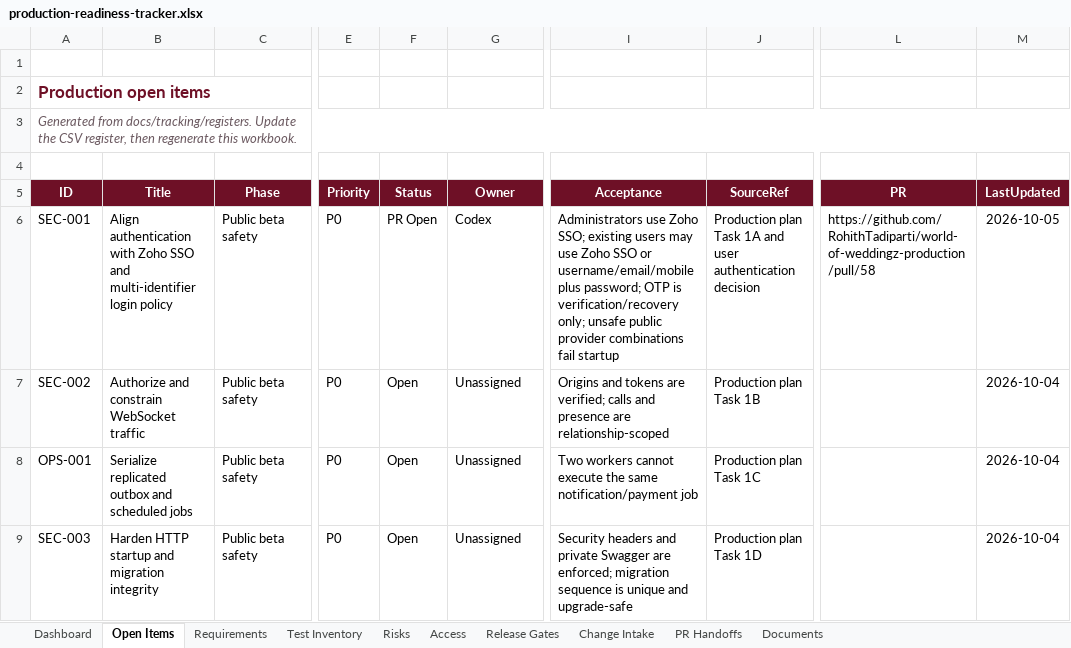
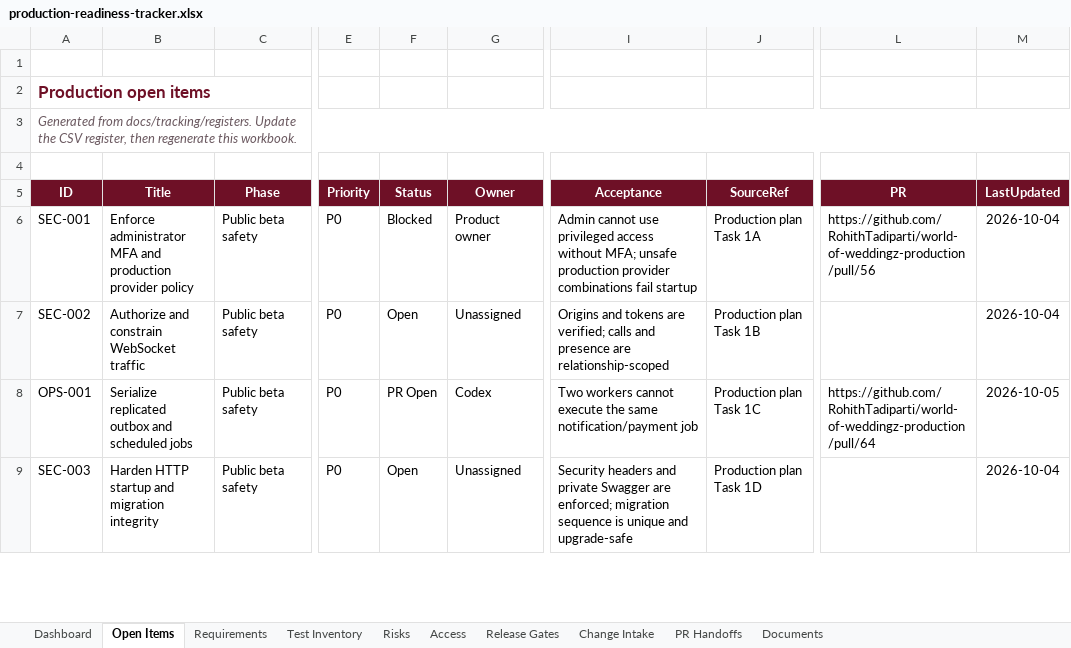
Before and after one commit to RohithTadiparti/world-of-weddingz-production, an Excel workbook: docs/tracking/production-readiness-tracker.xlsx, sheet Open Items, drawn as a sheet; only a part is shown, gaps mark what is left out; values as stored, in another font and other column widths than the file's, no borders; conditional formats and table styles not drawn; the diff covers the shown part only; the diff names each change by its address in the sheet, - before the commit and + after, or states it on an @@ line.

```diff
--- a/docs/tracking/production-readiness-tracker.xlsx (sheet Open Items)
+++ b/docs/tracking/production-readiness-tracker.xlsx (sheet Open Items)
-B6 (Title): Align authentication with Zoho SSO and multi-identifier login policy
+B6 (Title): Enforce administrator MFA and production provider policy
-F6 (Status): PR Open
+F6 (Status): Blocked
-G6 (Owner): Codex
+G6 (Owner): Product owner
-I6 (Acceptance): Administrators use Zoho SSO; existing users may use Zoho SSO or username/email/mobile plus password; OTP is verification/recovery only; unsafe public provider combinations…
+I6 (Acceptance): Admin cannot use privileged access without MFA; unsafe production provider combinations…
-J6 (SourceRef): Production plan Task 1A and user authentication decision
+J6 (SourceRef): Production plan Task 1A
-L6 (PR): https://github.com/RohithTadiparti/world-of-weddingz-production/pull/58
+L6 (PR): https://github.com/RohithTadiparti/world-of-weddingz-production/pull/56
-M6 (LastUpdated): 2026-10-05
+M6 (LastUpdated): 2026-10-04
-F8 (Status): Open
+F8 (Status): PR Open
-G8 (Owner): Unassigned
+G8 (Owner): Codex
-L8 (PR): (empty)
+L8 (PR): https://github.com/RohithTadiparti/world-of-weddingz-production/pull/64
-M8 (LastUpdated): 2026-10-04
+M8 (LastUpdated): 2026-10-05
```
Also changed, not shown: 1 removed row and 9 edited cells elsewhere in this sheet, sheet PR Handoffs, sheet Requirements, sheet Risks, sheet Documents, sheet Dashboard, sheet Test Inventory, 1 more sheet, formulas that keep their value, charts or pictures, 14 other files.
